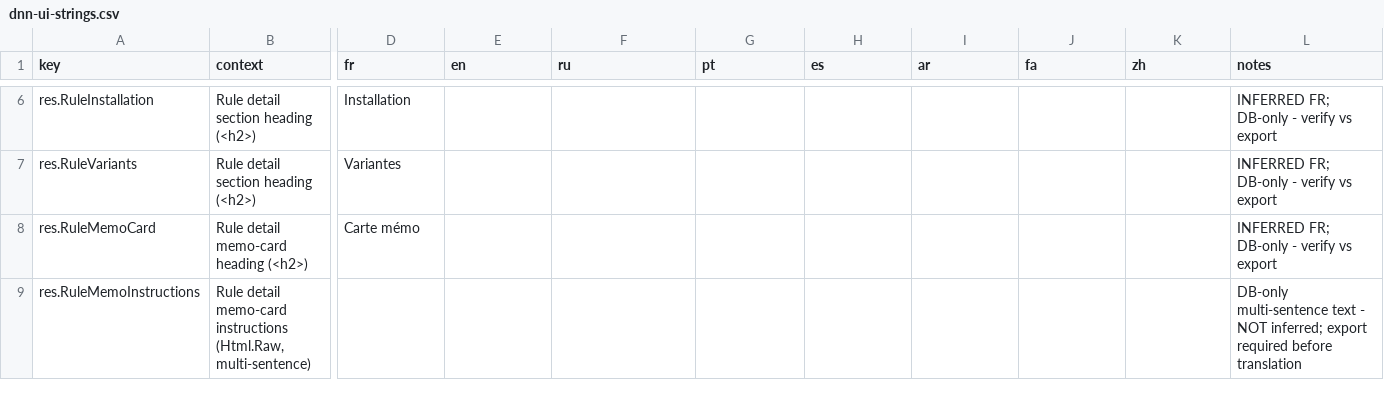
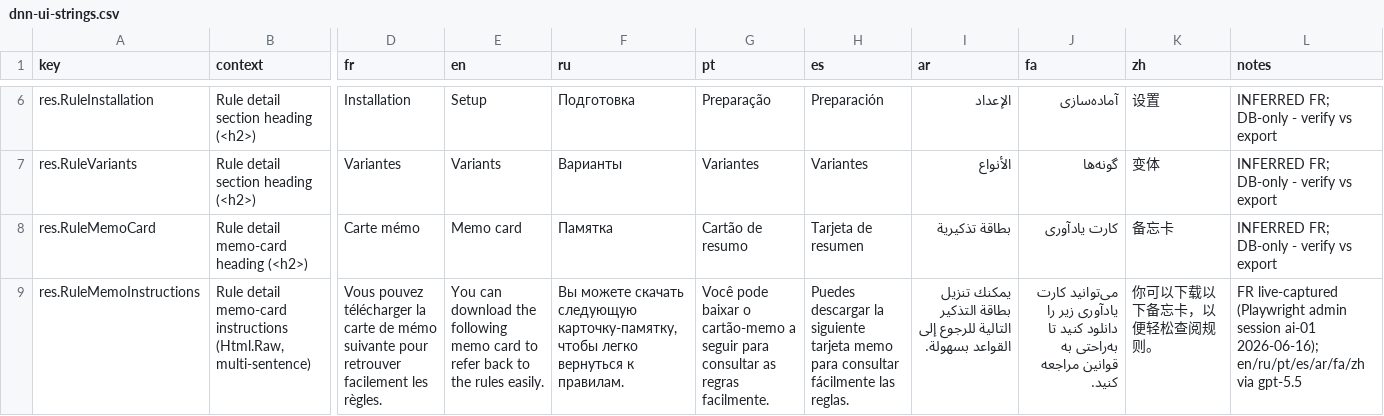
Before and after one commit to ArgumentumGames/Argumentum, a CSV file: docs/dnn-localization/dnn-ui-strings.csv, drawn as a sheet; only a part is shown, gaps mark what is left out; the diff covers the shown part only; the diff names each change by its address in the sheet, - before the commit and + after, or states it on an @@ line.

```diff
--- a/docs/dnn-localization/dnn-ui-strings.csv
+++ b/docs/dnn-localization/dnn-ui-strings.csv
-E6 (en): (empty)
+E6 (en): Setup
-F6 (ru): (empty)
+F6 (ru): Подготовка
-G6 (pt): (empty)
+G6 (pt): Preparação
-H6 (es): (empty)
+H6 (es): Preparación
-I6 (ar): (empty)
+I6 (ar): الإعداد
-J6 (fa): (empty)
+J6 (fa): آماده‌سازی
-K6 (zh): (empty)
+K6 (zh): 设置
-E7 (en): (empty)
+E7 (en): Variants
-F7 (ru): (empty)
+F7 (ru): Варианты
-G7 (pt): (empty)
+G7 (pt): Variantes
-H7 (es): (empty)
+H7 (es): Variantes
-I7 (ar): (empty)
+I7 (ar): الأنواع
-J7 (fa): (empty)
+J7 (fa): گونه‌ها
-K7 (zh): (empty)
+K7 (zh): 变体
-E8 (en): (empty)
+E8 (en): Memo card
-F8 (ru): (empty)
+F8 (ru): Памятка
-G8 (pt): (empty)
+G8 (pt): Cartão de resumo
-H8 (es): (empty)
+H8 (es): Tarjeta de resumen
-I8 (ar): (empty)
+I8 (ar): بطاقة تذكيرية
-J8 (fa): (empty)
+J8 (fa): کارت یادآوری
-K8 (zh): (empty)
+K8 (zh): 备忘卡
-D9 (fr): (empty)
+D9 (fr): Vous pouvez télécharger la carte de mémo suivante pour retrouver facilement les règles.
-E9 (en): (empty)
+E9 (en): You can download the following memo card to refer back to the rules easily.
-F9 (ru): (empty)
+F9 (ru): Вы можете скачать следующую карточку-памятку, чтобы легко вернуться к правилам.
-G9 (pt): (empty)
+G9 (pt): Você pode baixar o cartão-memo a seguir para consultar as regras facilmente.
-H9 (es): (empty)
+H9 (es): Puedes descargar la siguiente tarjeta memo para consultar fácilmente las reglas.
-I9 (ar): (empty)
+I9 (ar): يمكنك تنزيل بطاقة التذكير التالية للرجوع إلى القواعد بسهولة.
-J9 (fa): (empty)
+J9 (fa): می‌توانید کارت یادآوری زیر را دانلود کنید تا به‌راحتی به قوانین مراجعه کنید.
-K9 (zh): (empty)
+K9 (zh): 你可以下载以下备忘卡，以便轻松查阅规则。
-L9 (notes): DB-only multi-sentence text - NOT inferred; export required before translation
+L9 (notes): FR live-captured (Playwright admin session ai-01 2026-06-16); en/ru/pt/es/ar/fa/zh via gpt-5.5
```
Also changed, not shown: 44 edited cells elsewhere in this file.
